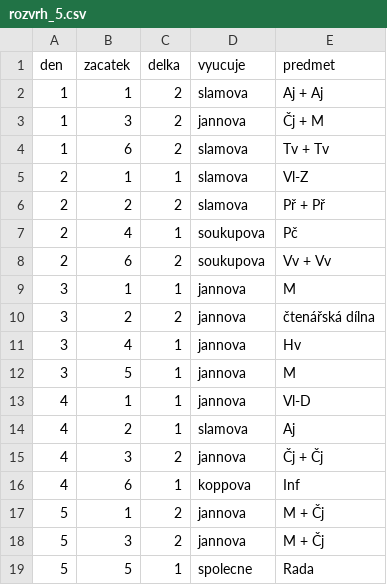
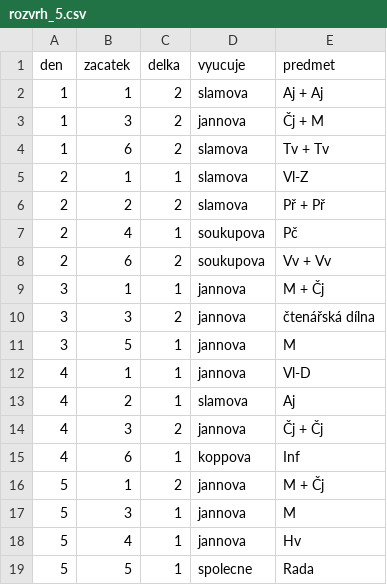
Before and after one commit to matyaskopp/zsplavsko-rozvrh, a CSV file: data/rozvrh_5.csv, drawn as a sheet.

Commit message:
2023/24 přesun Hv na pátek rozvrh_5.csv

```diff
--- a/data/rozvrh_5.csv
+++ b/data/rozvrh_5.csv
@@ -8,5 +8,4 @@ den,zacatek,delka,vyucuje,predmet
 2,6,2,soukupova,Vv + Vv
-3,1,1,jannova,M
-3,2,2,jannova,čtenářská dílna
-3,4,1,jannova,Hv
+3,1,1,jannova,M + Čj
+3,3,2,jannova,čtenářská dílna
 3,5,1,jannova,M
@@ -17,3 +16,4 @@ den,zacatek,delka,vyucuje,predmet
 5,1,2,jannova,M + Čj
-5,3,2,jannova,M + Čj
+5,3,1,jannova,M
+5,4,1,jannova,Hv
 5,5,1,spolecne,Rada
```
